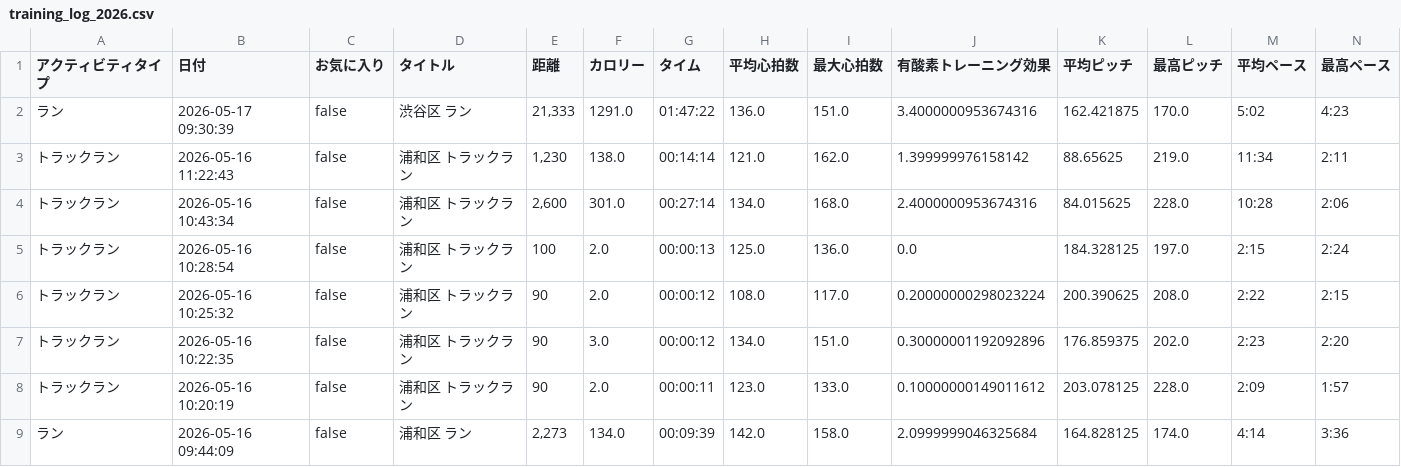
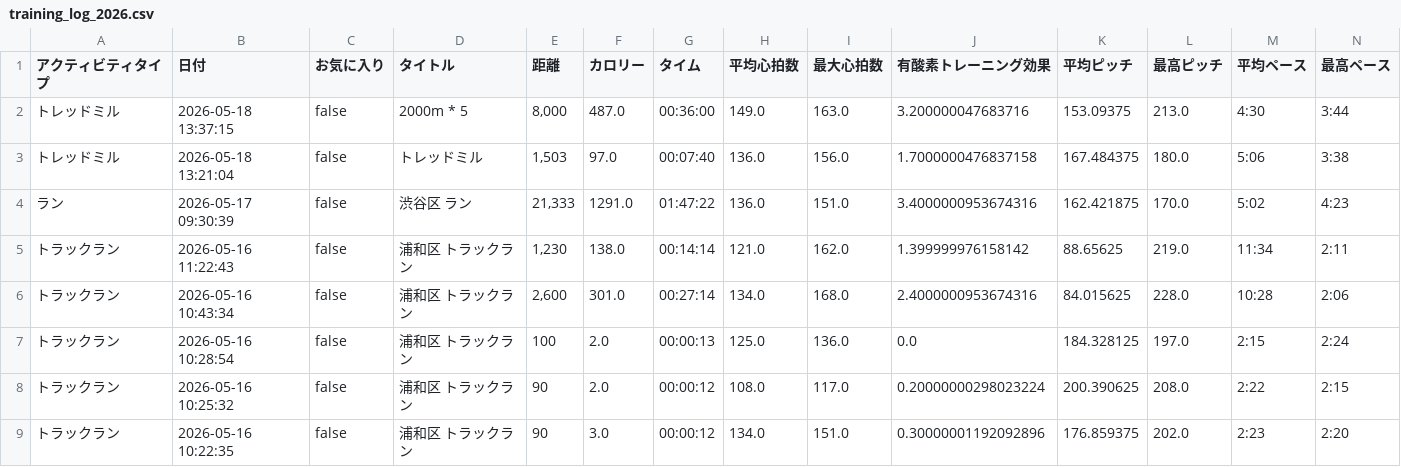
Before and after one commit to wagyu17/mrokstock, a CSV file: 陸上/training_log_2026.csv, drawn as a sheet; only a part is shown; the shorter side is filled out with more unchanged rows; rows hold the shown columns only; the diff names each change by its address in the sheet, - before the commit and + after, or states it on an @@ line.

```diff
--- a/陸上/training_log_2026.csv
+++ b/陸上/training_log_2026.csv
+row 2: トレッドミル | 2026-05-18 13:37:15 | false | 2000m * 5 | 8,000 | 487.0 | 00:36:00 | 149.0 | 163.0 | 3.200000047683716 | 153.09375 | 213.0 | 4:30 | 3:44
+row 3: トレッドミル | 2026-05-18 13:21:04 | false | トレッドミル | 1,503 | 97.0 | 00:07:40 | 136.0 | 156.0 | 1.7000000476837158 | 167.484375 | 180.0 | 5:06 | 3:38
```
Also changed, not shown: 陸上/更新用トレーニングログ/Activities_synced.csv, 2 other files.
